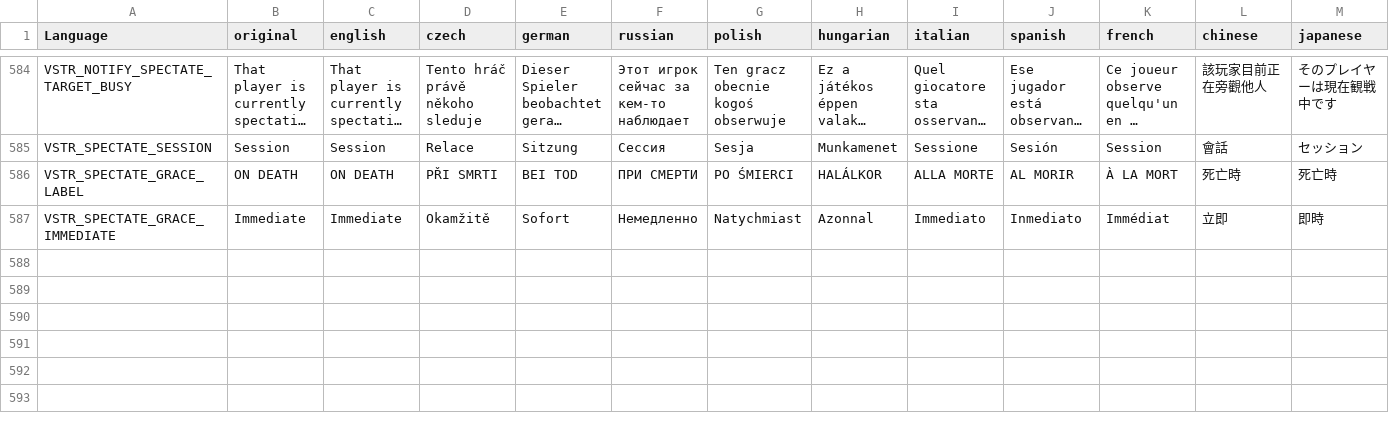
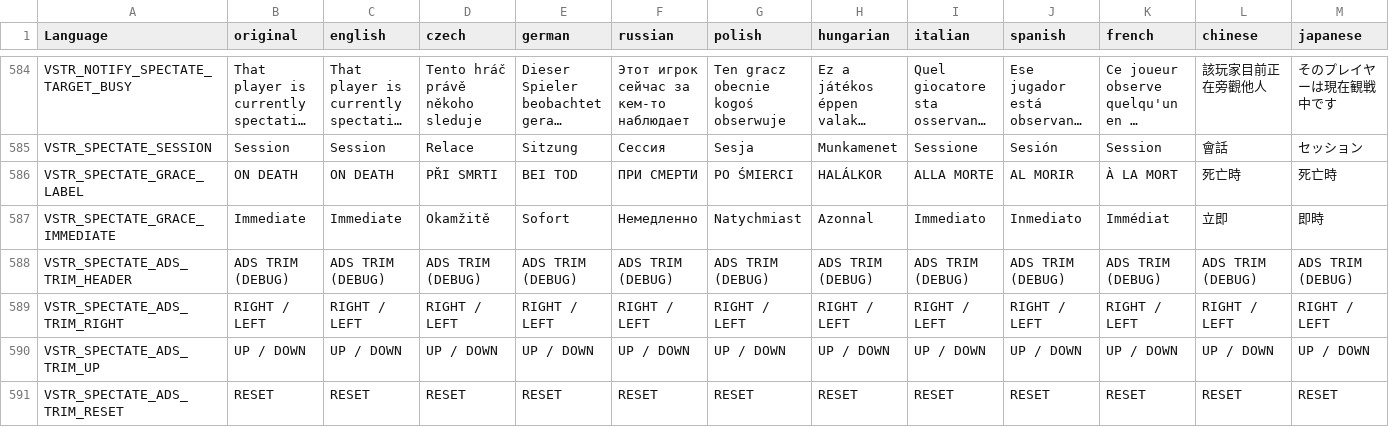
Before and after one commit to Rathio12/VPP-Admin-Tools, a CSV file: assets/stringtable.csv, drawn as a sheet; only a part is shown, gaps mark what is left out; long unchanged cells end in …; rows hold the shown columns only; the diff names each change by its address in the sheet, - before the commit and + after, or states it on an @@ line.

Commit message:
Spectate feature code refactor

```diff
--- a/assets/stringtable.csv
+++ b/assets/stringtable.csv
+row 588: VSTR_SPECTATE_ADS_TRIM_HEADER | ADS TRIM (DEBUG) | ADS TRIM (DEBUG) | ADS TRIM (DEBUG) | ADS TRIM (DEBUG) | ADS TRIM (DEBUG) | ADS TRIM (DEBUG) | ADS TRIM (DEBUG) | ADS TRIM (DEBUG) | ADS TRIM (DEBUG) | ADS TRIM (DEBUG) | ADS TRIM (DEBUG) | ADS TRIM (DEBUG)
+row 589: VSTR_SPECTATE_ADS_TRIM_RIGHT | RIGHT / LEFT | RIGHT / LEFT | RIGHT / LEFT | RIGHT / LEFT | RIGHT / LEFT | RIGHT / LEFT | RIGHT / LEFT | RIGHT / LEFT | RIGHT / LEFT | RIGHT / LEFT | RIGHT / LEFT | RIGHT / LEFT
+row 590: VSTR_SPECTATE_ADS_TRIM_UP | UP / DOWN | UP / DOWN | UP / DOWN | UP / DOWN | UP / DOWN | UP / DOWN | UP / DOWN | UP / DOWN | UP / DOWN | UP / DOWN | UP / DOWN | UP / DOWN
+row 591: VSTR_SPECTATE_ADS_TRIM_RESET | RESET | RESET | RESET | RESET | RESET | RESET | RESET | RESET | RESET | RESET | RESET | RESET
```
Also changed, not shown: 10 other files.
